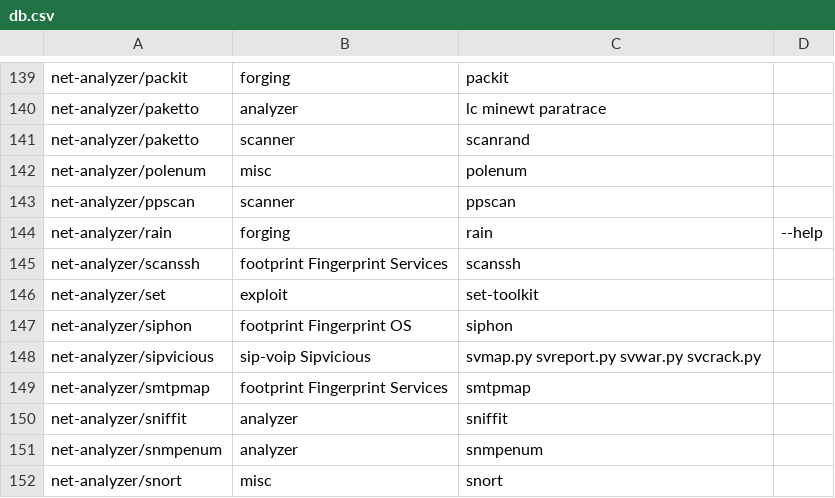
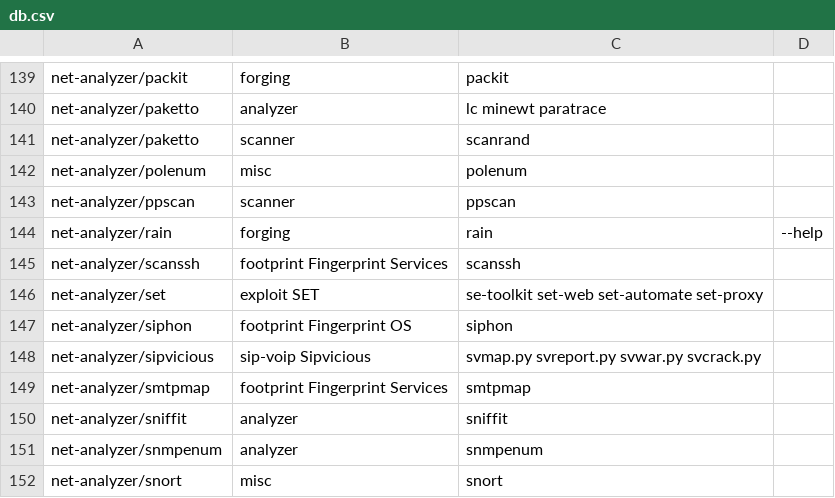
Before and after one commit to pentoo/pentoo-historical, a CSV file: genmenu/trunk/src/share/genmenu/db.csv, drawn as a sheet; only a part is shown, gaps mark what is left out.

Commit message:
genmenu: set menu

```diff
--- a/genmenu/trunk/src/share/genmenu/db.csv
+++ b/genmenu/trunk/src/share/genmenu/db.csv
@@ -145,3 +145,3 @@ net-analyzer/rain,forging,rain,--help
 net-analyzer/scanssh,footprint Fingerprint Services,scanssh
-net-analyzer/set,exploit,set-toolkit
+net-analyzer/set,exploit SET,se-toolkit set-web set-automate set-proxy
 net-analyzer/siphon,footprint Fingerprint OS,siphon
```
